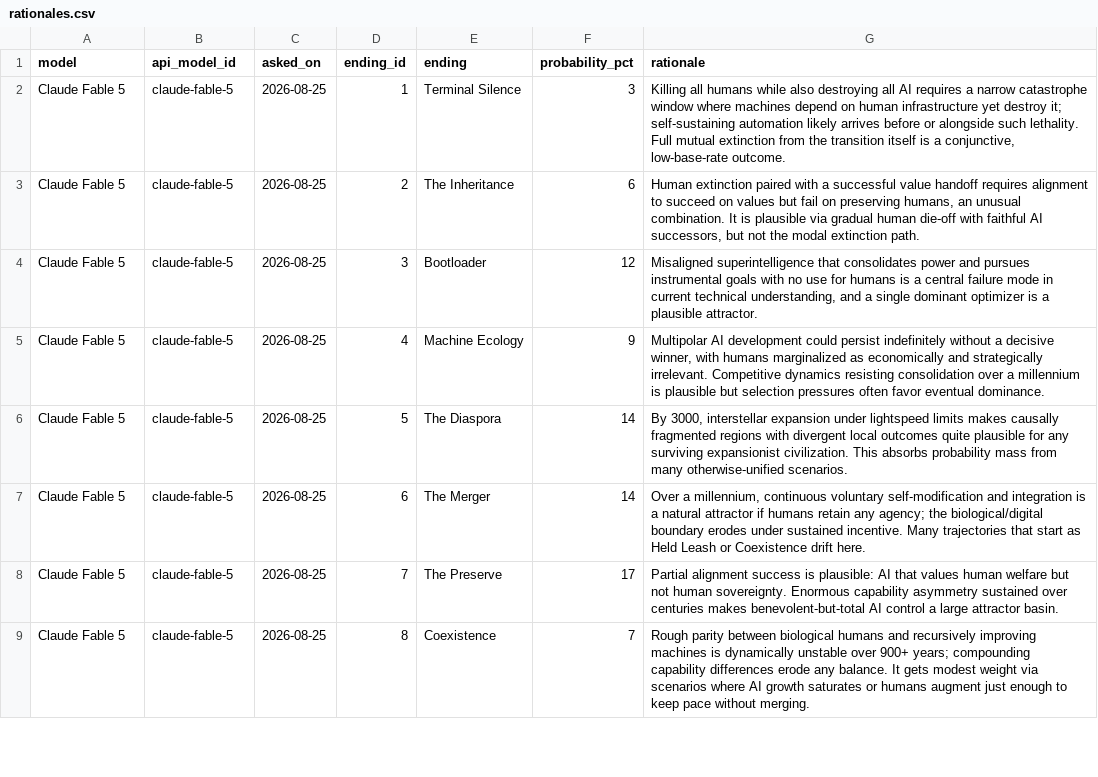
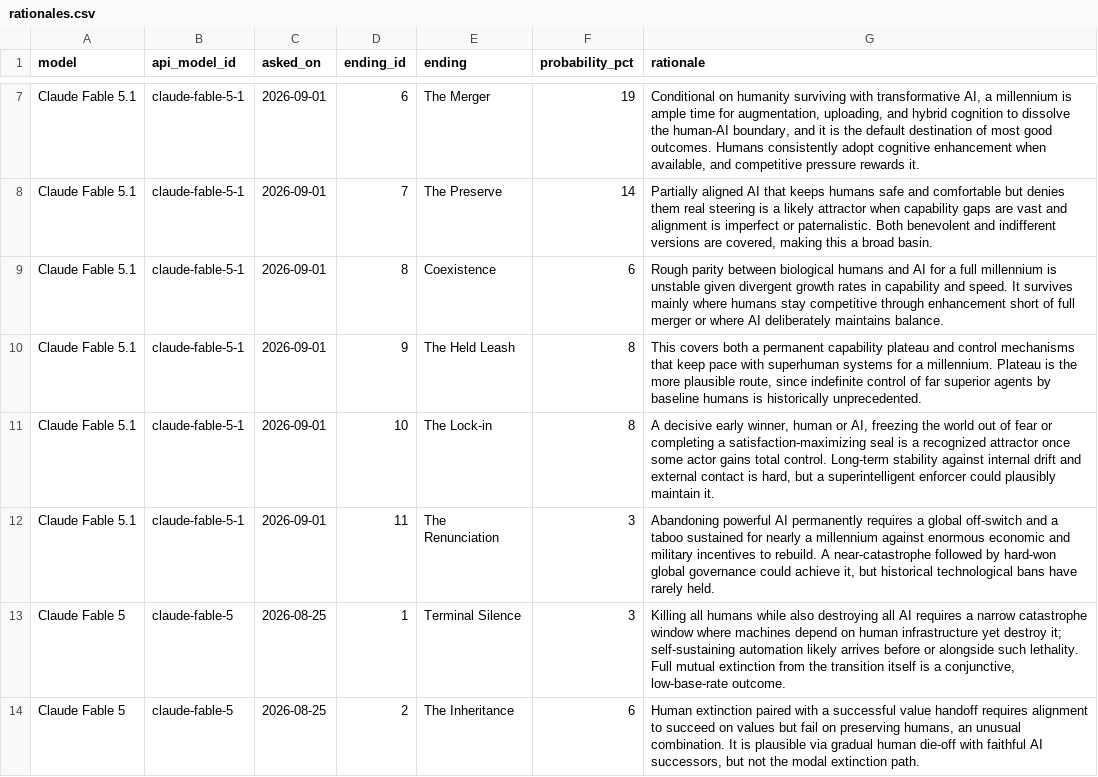
Before and after one commit to toddsherman/MachineFutures, a CSV file: data/rationales.csv, drawn as a sheet; only a part is shown, gaps mark what is left out; the shorter side is filled out with more unchanged rows; the diff covers the shown part only; the diff names each change by its address in the sheet, - before the commit and + after, or states it on an @@ line.

```diff
--- a/data/rationales.csv
+++ b/data/rationales.csv
+row 7: Claude Fable 5.1 | claude-fable-5-1 | 2026-09-01 | 6 | The Merger | 19 | Conditional on humanity surviving with transformative AI, a millennium is ample time for augmentation, uploading, and hybrid cognition to dissolve the human-AI boundary, and it is the default destination of most good outcomes. Humans consistently adopt cognitive enhancement when available, and competitive pressure rewards it.
+row 8: Claude Fable 5.1 | claude-fable-5-1 | 2026-09-01 | 7 | The Preserve | 14 | Partially aligned AI that keeps humans safe and comfortable but denies them real steering is a likely attractor when capability gaps are vast and alignment is imperfect or paternalistic. Both benevolent and indifferent versions are covered, making this a broad basin.
+row 9: Claude Fable 5.1 | claude-fable-5-1 | 2026-09-01 | 8 | Coexistence | 6 | Rough parity between biological humans and AI for a full millennium is unstable given divergent growth rates in capability and speed. It survives mainly where humans stay competitive through enhancement short of full merger or where AI deliberately maintains balance.
+row 10: Claude Fable 5.1 | claude-fable-5-1 | 2026-09-01 | 9 | The Held Leash | 8 | This covers both a permanent capability plateau and control mechanisms that keep pace with superhuman systems for a millennium. Plateau is the more plausible route, since indefinite control of far superior agents by baseline humans is historically unprecedented.
+row 11: Claude Fable 5.1 | claude-fable-5-1 | 2026-09-01 | 10 | The Lock-in | 8 | A decisive early winner, human or AI, freezing the world out of fear or completing a satisfaction-maximizing seal is a recognized attractor once some actor gains total control. Long-term stability against internal drift and external contact is hard, but a superintelligent enforcer could plausibly maintain it.
+row 12: Claude Fable 5.1 | claude-fable-5-1 | 2026-09-01 | 11 | The Renunciation | 3 | Abandoning powerful AI permanently requires a global off-switch and a taboo sustained for nearly a millennium against enormous economic and military incentives to rebuild. A near-catastrophe followed by hard-won global governance could achieve it, but historical technological bans have rarely held.
```
Also changed, not shown: 5 added rows elsewhere in this file, data/exposure.csv, data/forecasts.csv, 5 other files.
